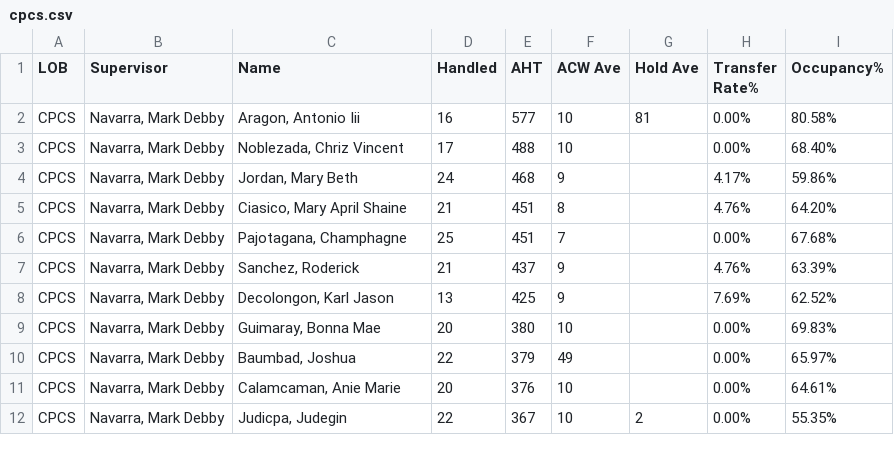
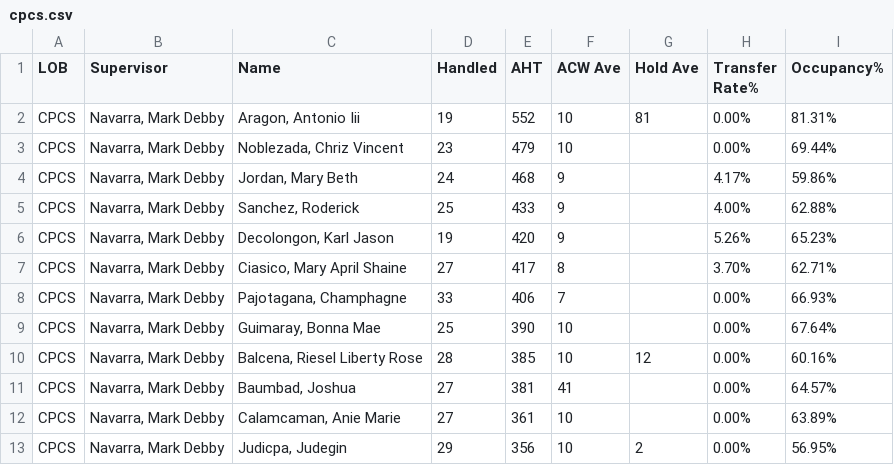
Before and after one commit to mosaicphl/caremoreproviderAHT, a CSV file: cpcs.csv, drawn as a sheet; only a part is shown; the diff covers the shown part only.

```diff
--- a/cpcs.csv
+++ b/cpcs.csv
@@ -1,12 +1,13 @@
 LOB,Supervisor,Name,Handled,AHT,ACW Ave,Hold Ave,Transfer Rate%,Occupancy%
-CPCS,"Navarra, Mark Debby","Aragon, Antonio Iii",16,577,10,81,0.00%,80.58%
-CPCS,"Navarra, Mark Debby","Noblezada, Chriz Vincent",17,488,10,,0.00%,68.40%
+CPCS,"Navarra, Mark Debby","Aragon, Antonio Iii",19,552,10,81,0.00%,81.31%
+CPCS,"Navarra, Mark Debby","Noblezada, Chriz Vincent",23,479,10,,0.00%,69.44%
 CPCS,"Navarra, Mark Debby","Jordan, Mary Beth",24,468,9,,4.17%,59.86%
-CPCS,"Navarra, Mark Debby","Ciasico, Mary April Shaine",21,451,8,,4.76%,64.20%
-CPCS,"Navarra, Mark Debby","Pajotagana, Champhagne",25,451,7,,0.00%,67.68%
-CPCS,"Navarra, Mark Debby","Sanchez, Roderick",21,437,9,,4.76%,63.39%
-CPCS,"Navarra, Mark Debby","Decolongon, Karl Jason",13,425,9,,7.69%,62.52%
-CPCS,"Navarra, Mark Debby","Guimaray, Bonna Mae",20,380,10,,0.00%,69.83%
-CPCS,"Navarra, Mark Debby","Baumbad, Joshua",22,379,49,,0.00%,65.97%
-CPCS,"Navarra, Mark Debby","Calamcaman, Anie Marie",20,376,10,,0.00%,64.61%
-CPCS,"Navarra, Mark Debby","Judicpa, Judegin",22,367,10,2,0.00%,55.35%
+CPCS,"Navarra, Mark Debby","Sanchez, Roderick",25,433,9,,4.00%,62.88%
+CPCS,"Navarra, Mark Debby","Decolongon, Karl Jason",19,420,9,,5.26%,65.23%
+CPCS,"Navarra, Mark Debby","Ciasico, Mary April Shaine",27,417,8,,3.70%,62.71%
+CPCS,"Navarra, Mark Debby","Pajotagana, Champhagne",33,406,7,,0.00%,66.93%
+CPCS,"Navarra, Mark Debby","Guimaray, Bonna Mae",25,390,10,,0.00%,67.64%
+CPCS,"Navarra, Mark Debby","Balcena, Riesel Liberty Rose",28,385,10,12,0.00%,60.16%
+CPCS,"Navarra, Mark Debby","Baumbad, Joshua",27,381,41,,0.00%,64.57%
+CPCS,"Navarra, Mark Debby","Calamcaman, Anie Marie",27,361,10,,0.00%,63.89%
+CPCS,"Navarra, Mark Debby","Judicpa, Judegin",29,356,10,2,0.00%,56.95%
```
Also changed, not shown: 1 added row, 2 removed rows and 28 edited cells elsewhere in this file, cpcsAHT.csv.
